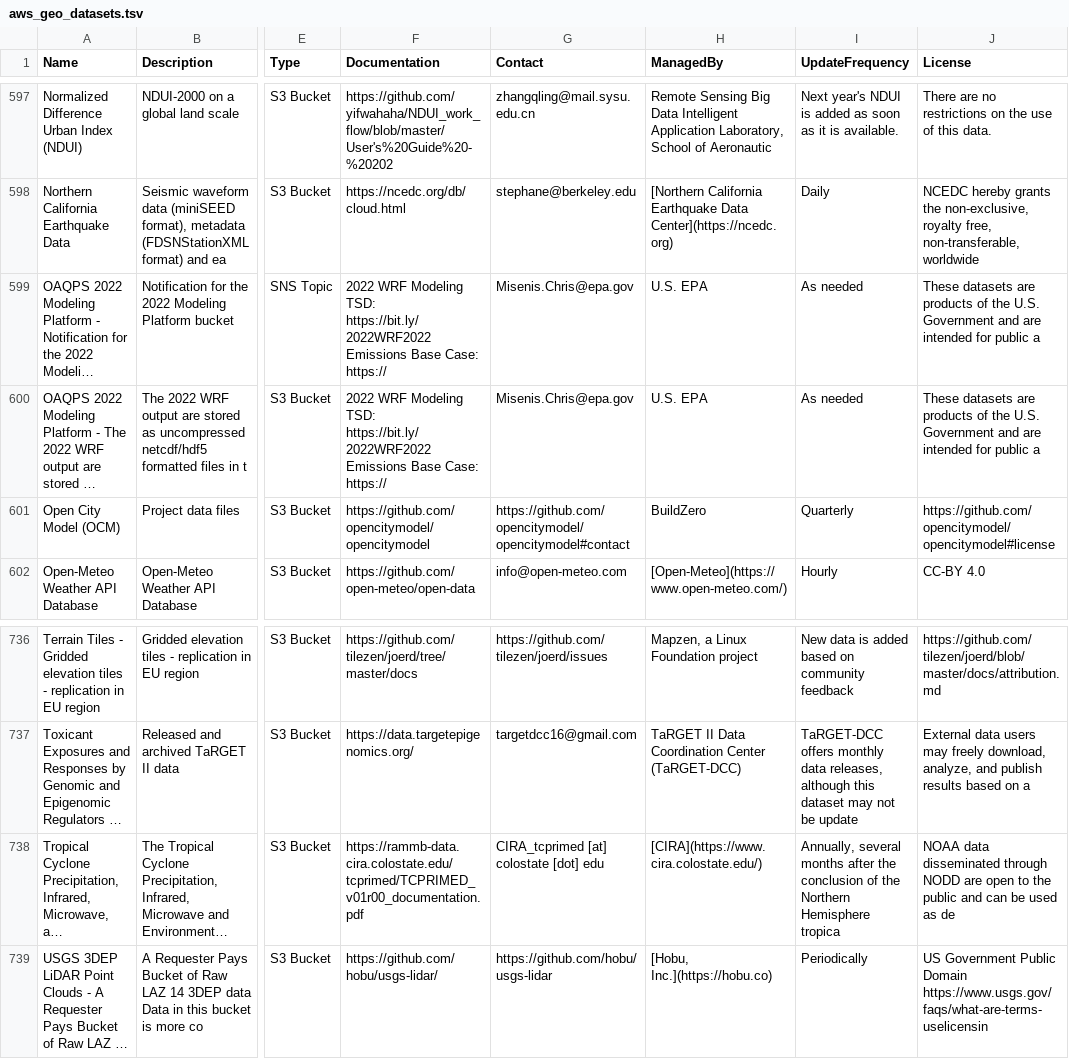
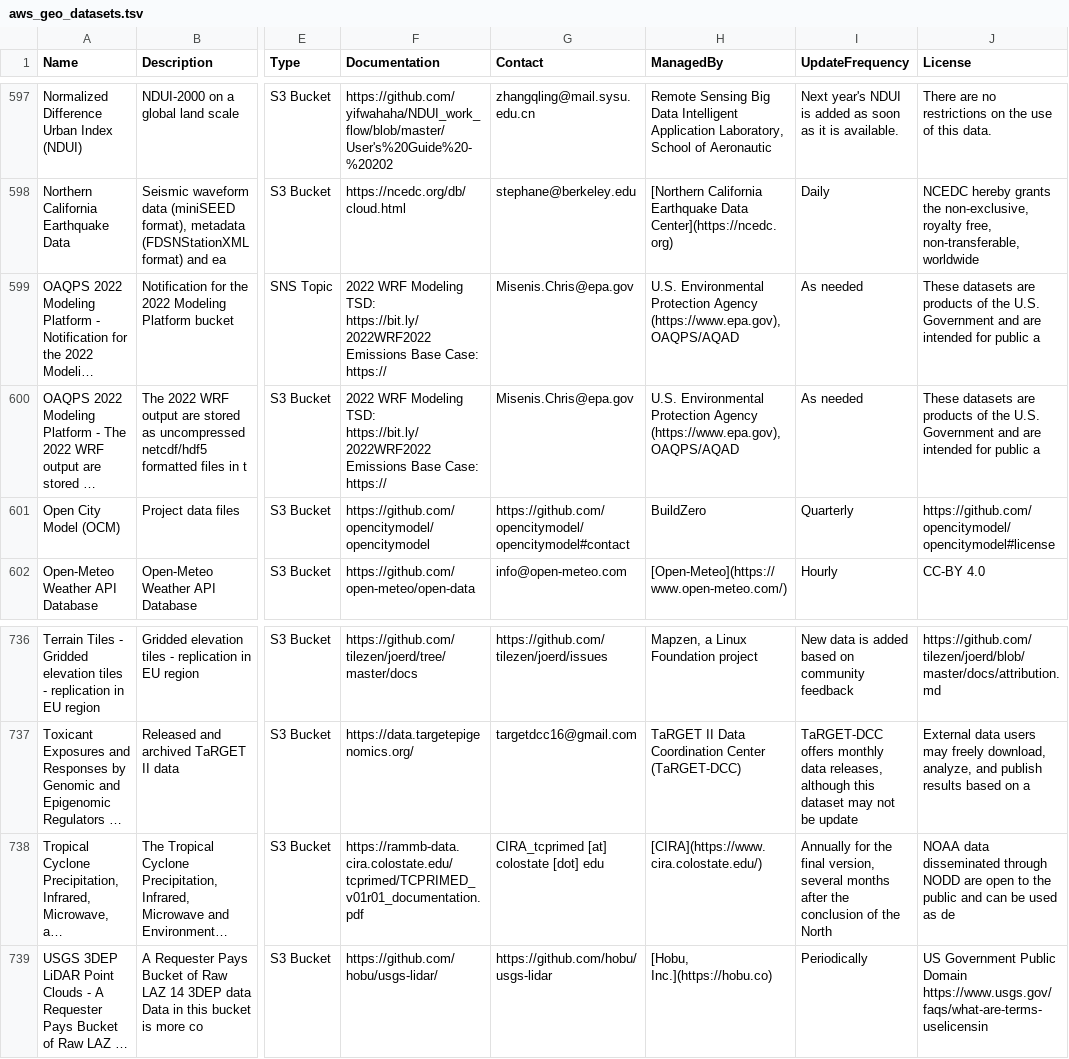
Before and after one commit to opengeos/aws-open-data-geo, a TSV file: aws_geo_datasets.tsv, drawn as a sheet; only a part is shown, gaps mark what is left out; long unchanged cells end in …; the diff names each change by its address in the sheet, - before the commit and + after, or states it on an @@ line.

```diff
--- a/aws_geo_datasets.tsv
+++ b/aws_geo_datasets.tsv
-H599:H600 (ManagedBy): U.S. EPA
+H599:H600 (ManagedBy): U.S. Environmental Protection Agency (https://www.epa.gov), OAQPS/AQAD
-F738 (Documentation): https://rammb-data.cira.colostate.edu/tcprimed/TCPRIMED_v01r00_documentation.pdf
+F738 (Documentation): https://rammb-data.cira.colostate.edu/tcprimed/TCPRIMED_v01r01_documentation.pdf
-I738 (UpdateFrequency): Annually, several months after the conclusion of the Northern Hemisphere tropica
+I738 (UpdateFrequency): Annually for the final version, several months after the conclusion of the North
```
Also changed, not shown: 3 other files.
